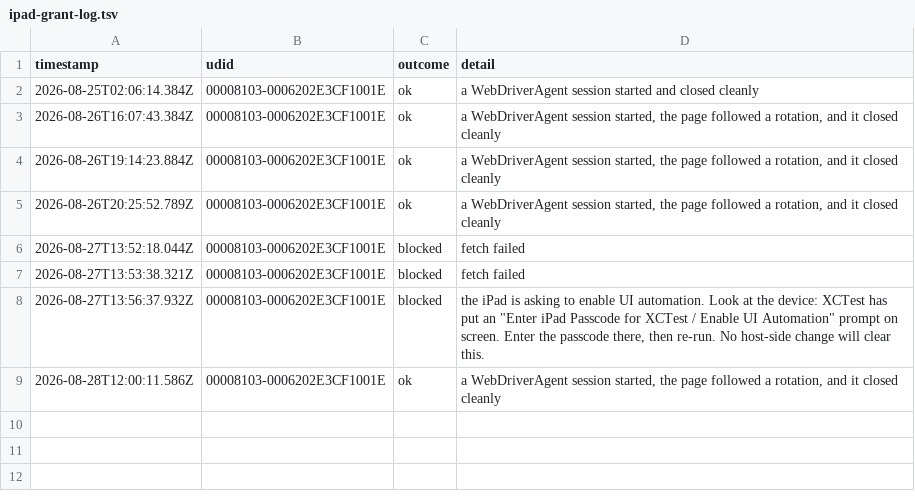
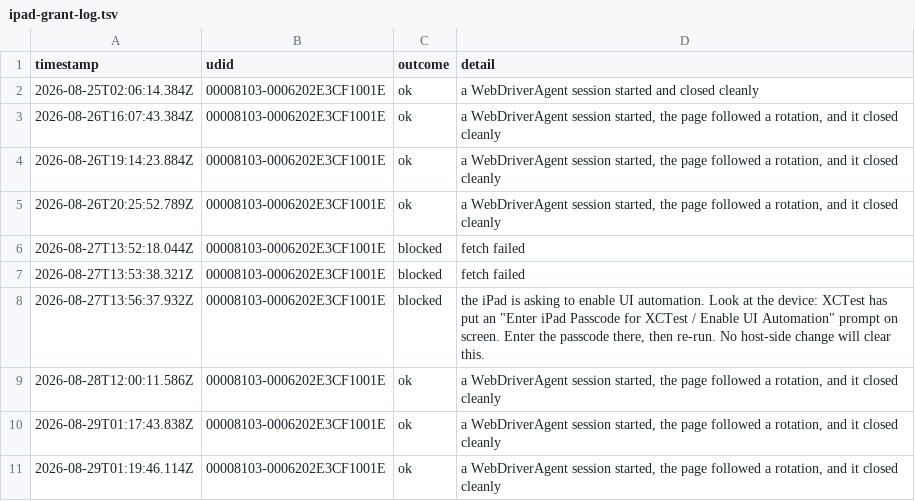
Before and after one commit to KyleMit/Splotch, a TSV file: perf-profiles/evidence/operator/ipad-grant-log.tsv, drawn as a sheet; the diff names each change by its address in the sheet, - before the commit and + after, or states it on an @@ line.

```diff
--- a/perf-profiles/evidence/operator/ipad-grant-log.tsv
+++ b/perf-profiles/evidence/operator/ipad-grant-log.tsv
+row 10: 2026-08-29T01:17:43.838Z | 00008103-0006202E3CF1001E | ok | a WebDriverAgent session started, the page followed a rotation, and it closed cleanly
+row 11: 2026-08-29T01:19:46.114Z | 00008103-0006202E3CF1001E | ok | a WebDriverAgent session started, the page followed a rotation, and it closed cleanly
```
Also changed, not shown: 22 other files.
